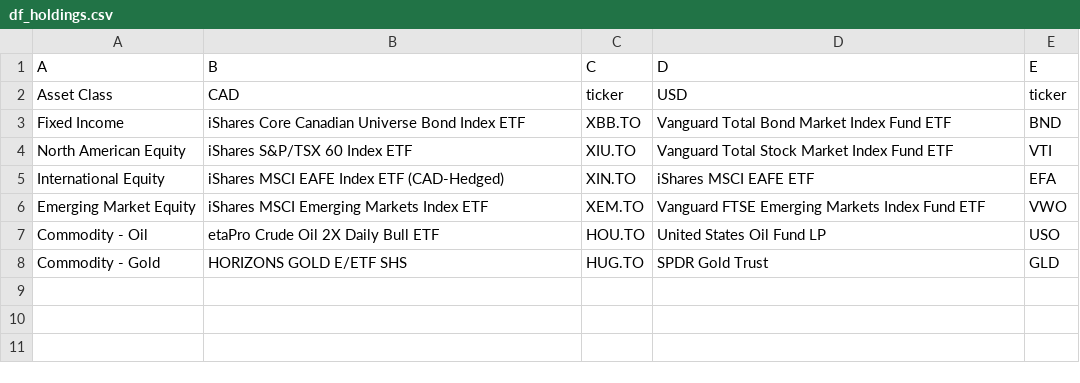
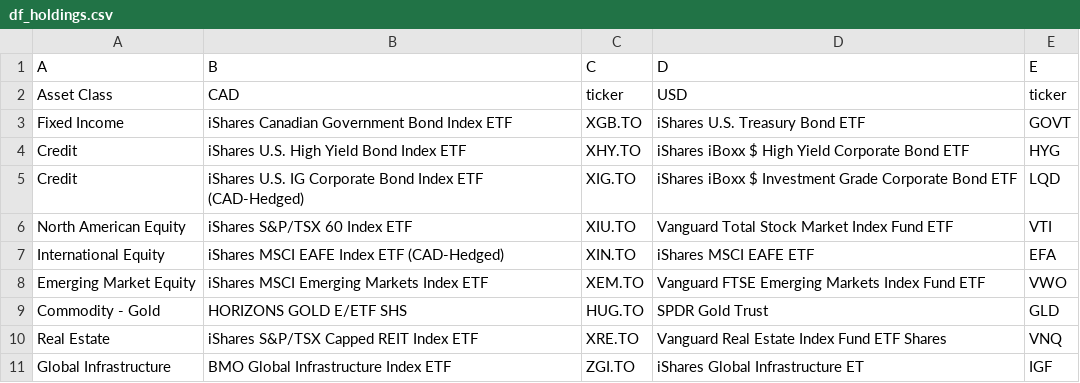
Before and after one commit to shin2suka/Robo-Advisor, a CSV file: visualization/data/df_holdings.csv, drawn as a sheet; removed rows and columns are numbered as before the commit, all else as after; the diff names each change by its address in the sheet, - before the commit and + after, or states it on an @@ line.

Commit message:
fix visualization

```diff
--- a/visualization/data/df_holdings.csv
+++ b/visualization/data/df_holdings.csv
-row 3: Fixed Income | iShares Core Canadian Universe Bond Index ETF | XBB.TO | Vanguard Total Bond Market Index Fund ETF | BND
+row 3: Fixed Income | iShares Canadian Government Bond Index ETF | XGB.TO | iShares U.S. Treasury Bond ETF | GOVT
+row 4: Credit | iShares U.S. High Yield Bond Index ETF | XHY.TO | iShares iBoxx $ High Yield Corporate Bond ETF | HYG
+row 5: Credit | iShares U.S. IG Corporate Bond Index ETF (CAD-Hedged) | XIG.TO | iShares iBoxx $ Investment Grade Corporate Bond ETF | LQD
-row 7: Commodity - Oil | etaPro Crude Oil 2X Daily Bull ETF | HOU.TO | United States Oil Fund LP | USO
+row 10: Real Estate | iShares S&P/TSX Capped REIT Index ETF | XRE.TO | Vanguard Real Estate Index Fund ETF Shares | VNQ
+row 11: Global Infrastructure | BMO Global Infrastructure Index ETF | ZGI.TO | iShares Global Infrastructure ET | IGF
```
Also changed, not shown: visualization/data/df_allocations.csv, 7 other files.
